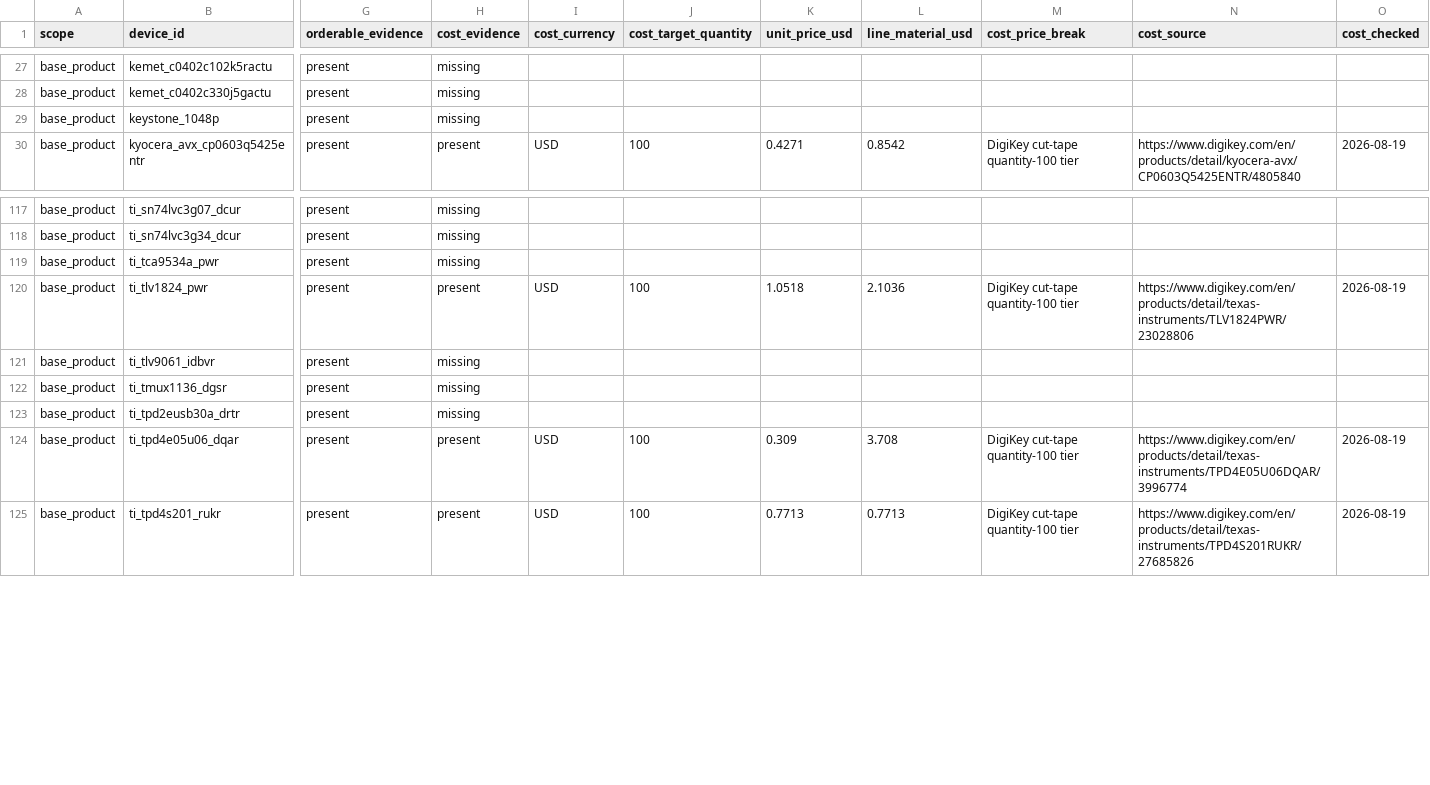
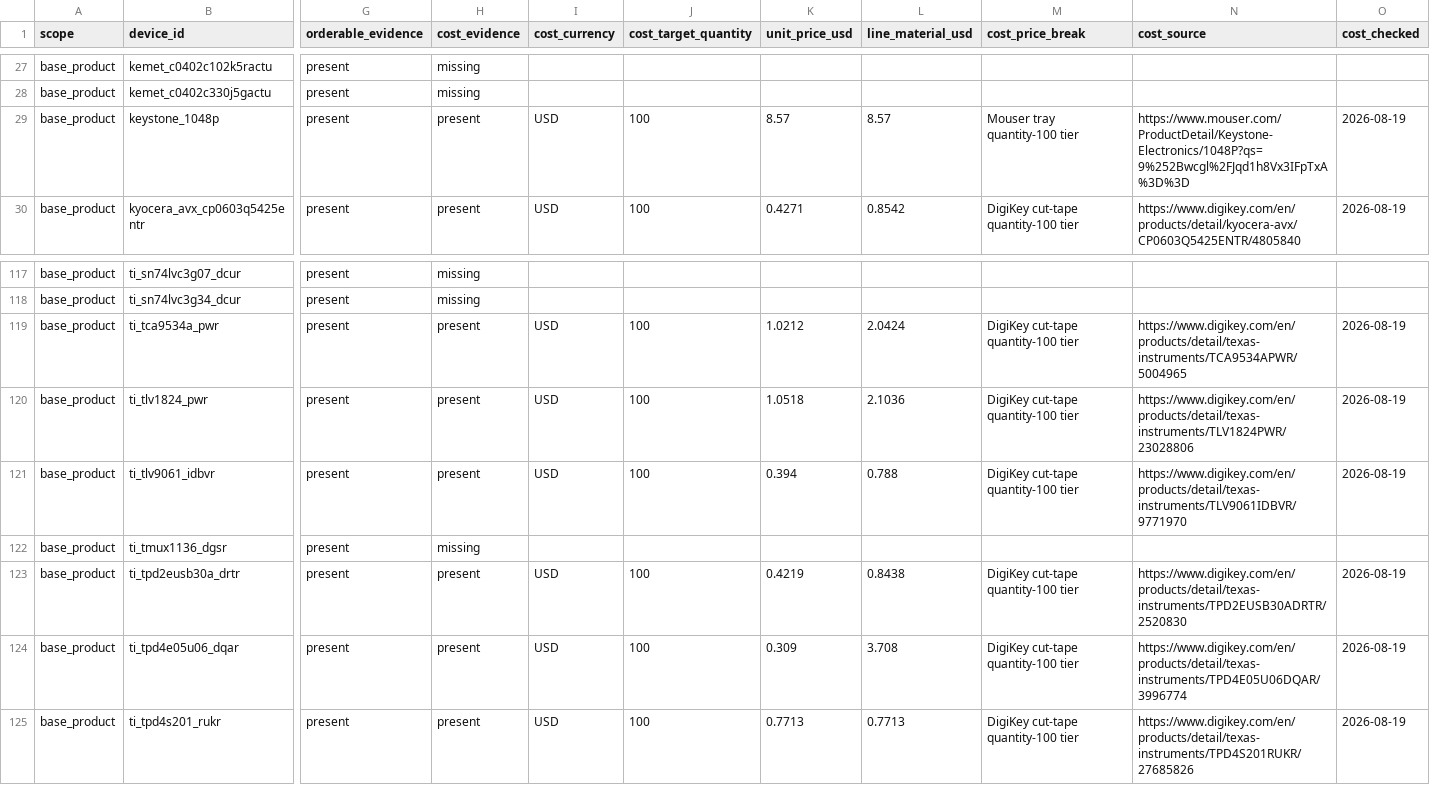
Before and after one commit to anton-vinogradov/esp32-leshy2, a CSV file: docs/review/components/generated/G2F-3I-target-bom.csv, drawn as a sheet; only a part is shown, gaps mark what is left out; the diff covers the shown part only; the diff names each change by its address in the sheet, - before the commit and + after, or states it on an @@ line.

Commit message:
docs: review sixth component cost batch

```diff
--- a/docs/review/components/generated/G2F-3I-target-bom.csv
+++ b/docs/review/components/generated/G2F-3I-target-bom.csv
-H29 (cost_evidence): missing
+H29 (cost_evidence): present
-I29 (cost_currency): (empty)
+I29 (cost_currency): USD
-J29 (cost_target_quantity): (empty)
+J29 (cost_target_quantity): 100
-K29 (unit_price_usd): (empty)
+K29 (unit_price_usd): 8.57
-L29 (line_material_usd): (empty)
+L29 (line_material_usd): 8.57
-M29 (cost_price_break): (empty)
+M29 (cost_price_break): Mouser tray quantity-100 tier
-N29 (cost_source): (empty)
+N29 (cost_source): https://www.mouser.com/ProductDetail/Keystone-Electronics/1048P?qs=9%252Bwcgl%2FJqd1h8Vx3IFpTxA%3D%3D
-O29 (cost_checked): (empty)
+O29 (cost_checked): 2026-08-19
-H119 (cost_evidence): missing
+H119 (cost_evidence): present
-I119 (cost_currency): (empty)
+I119 (cost_currency): USD
-J119 (cost_target_quantity): (empty)
+J119 (cost_target_quantity): 100
-K119 (unit_price_usd): (empty)
+K119 (unit_price_usd): 1.0212
-L119 (line_material_usd): (empty)
+L119 (line_material_usd): 2.0424
-M119 (cost_price_break): (empty)
+M119 (cost_price_break): DigiKey cut-tape quantity-100 tier
-N119 (cost_source): (empty)
+N119 (cost_source): https://www.digikey.com/en/products/detail/texas-instruments/TCA9534APWR/5004965
-O119 (cost_checked): (empty)
+O119 (cost_checked): 2026-08-19
-H121 (cost_evidence): missing
+H121 (cost_evidence): present
-I121 (cost_currency): (empty)
+I121 (cost_currency): USD
-J121 (cost_target_quantity): (empty)
+J121 (cost_target_quantity): 100
-K121 (unit_price_usd): (empty)
+K121 (unit_price_usd): 0.394
-L121 (line_material_usd): (empty)
+L121 (line_material_usd): 0.788
-M121 (cost_price_break): (empty)
+M121 (cost_price_break): DigiKey cut-tape quantity-100 tier
-N121 (cost_source): (empty)
+N121 (cost_source): https://www.digikey.com/en/products/detail/texas-instruments/TLV9061IDBVR/9771970
-O121 (cost_checked): (empty)
+O121 (cost_checked): 2026-08-19
-H123 (cost_evidence): missing
+H123 (cost_evidence): present
-I123 (cost_currency): (empty)
+I123 (cost_currency): USD
-J123 (cost_target_quantity): (empty)
+J123 (cost_target_quantity): 100
-K123 (unit_price_usd): (empty)
+K123 (unit_price_usd): 0.4219
-L123 (line_material_usd): (empty)
+L123 (line_material_usd): 0.8438
-M123 (cost_price_break): (empty)
+M123 (cost_price_break): DigiKey cut-tape quantity-100 tier
-N123 (cost_source): (empty)
+N123 (cost_source): https://www.digikey.com/en/products/detail/texas-instruments/TPD2EUSB30ADRTR/2520830
-O123 (cost_checked): (empty)
+O123 (cost_checked): 2026-08-19
```
Also changed, not shown: 96 edited cells elsewhere in this file, 24 other files.
